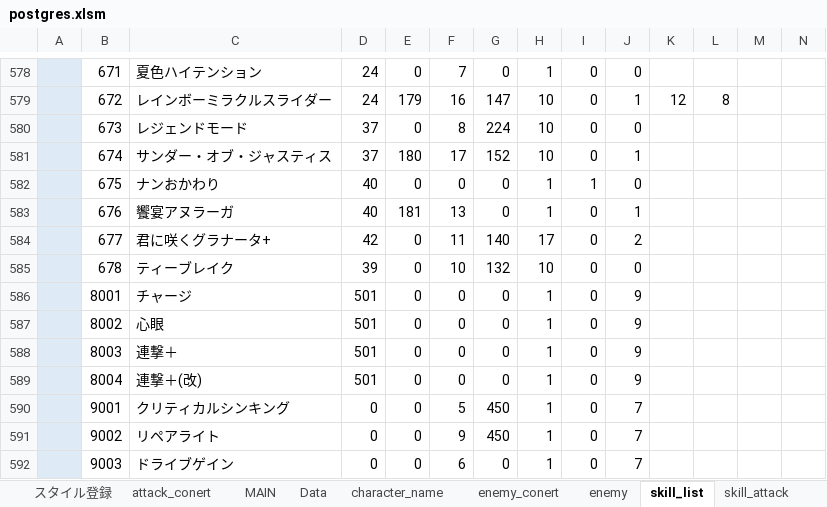
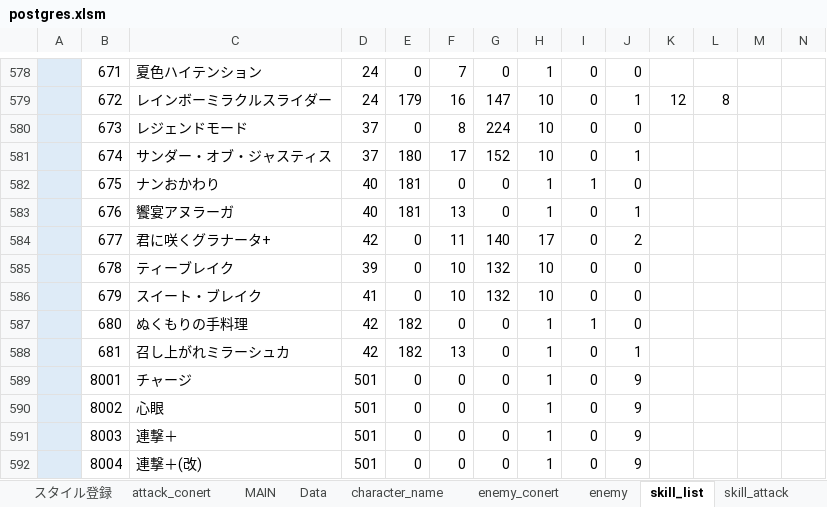
Before and after one commit to reliruleru00/hevburn, an Excel workbook: postgres.xlsm, sheet skill_list, drawn as a sheet; only a part is shown, gaps mark what is left out; the shorter side is filled out with more unchanged rows; values as stored, in another font and other column widths than the file's, no borders; charts and pictures not drawn; rows hold the shown columns only; the diff names each change by its address in the sheet, - before the commit and + after, or states it on an @@ line.

```diff
--- a/postgres.xlsm (sheet skill_list)
+++ b/postgres.xlsm (sheet skill_list)
-E582: 0
+E582: 181
+row 586:  | 679 | スイート・ブレイク | 41 | 0 | 10 | 132 | 10 | 0 | 0
+row 587:  | 680 | ぬくもりの手料理 | 42 | 182 | 0 | 0 | 1 | 1 | 0
+row 588:  | 681 | 召し上がれミラーシュカ | 42 | 182 | 13 | 0 | 1 | 0 | 1
```
Also changed, not shown: sheet enemy, sheet スタイル登録, sheet skill_buff, sheet grade, sheet ability, sheet character_style, 4 more sheets, formulas that keep their value, 18 other files.
